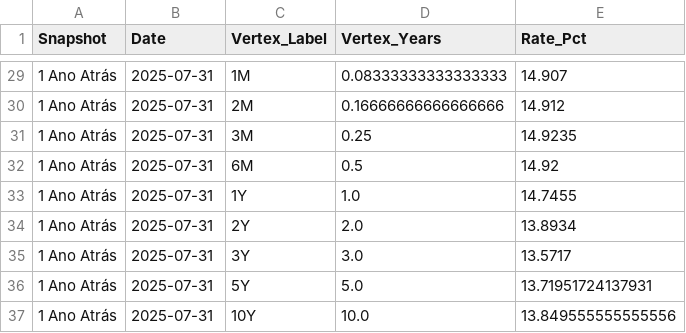
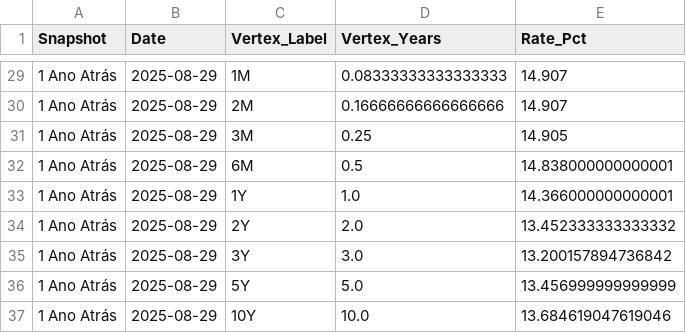
Before and after one commit to mvasss/brazilian-rates-intelligence, a CSV file: data/powerbi/2_Yield_Curve_Snapshots.csv, drawn as a sheet; only a part is shown, gaps mark what is left out; the diff covers the shown part only; the diff names each change by its address in the sheet, - before the commit and + after, or states it on an @@ line.

```diff
--- a/data/powerbi/2_Yield_Curve_Snapshots.csv
+++ b/data/powerbi/2_Yield_Curve_Snapshots.csv
-B29:B37 (Date): 2025-07-31
+B29:B37 (Date): 2025-08-29
-E30 (Rate_Pct): 14.912
+E30 (Rate_Pct): 14.907
-E31 (Rate_Pct): 14.9235
+E31 (Rate_Pct): 14.905
-E32 (Rate_Pct): 14.92
+E32 (Rate_Pct): 14.838000000000001
-E33 (Rate_Pct): 14.7455
+E33 (Rate_Pct): 14.366000000000001
-E34 (Rate_Pct): 13.8934
+E34 (Rate_Pct): 13.452333333333332
-E35 (Rate_Pct): 13.5717
+E35 (Rate_Pct): 13.200157894736842
-E36 (Rate_Pct): 13.71951724137931
+E36 (Rate_Pct): 13.456999999999999
-E37 (Rate_Pct): 13.849555555555556
+E37 (Rate_Pct): 13.684619047619046
```
Also changed, not shown: 54 edited cells elsewhere in this file, data/powerbi/2_Yield_Curve_TimeSeries.csv, data/powerbi/3_Market_Regimes.csv, 17 other files.
